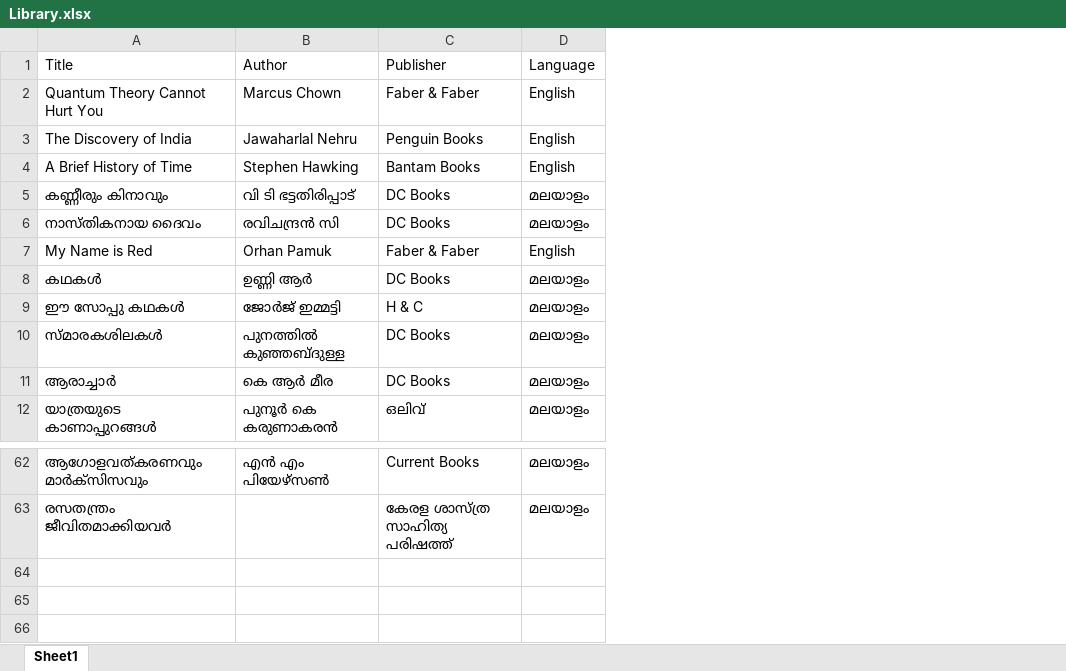
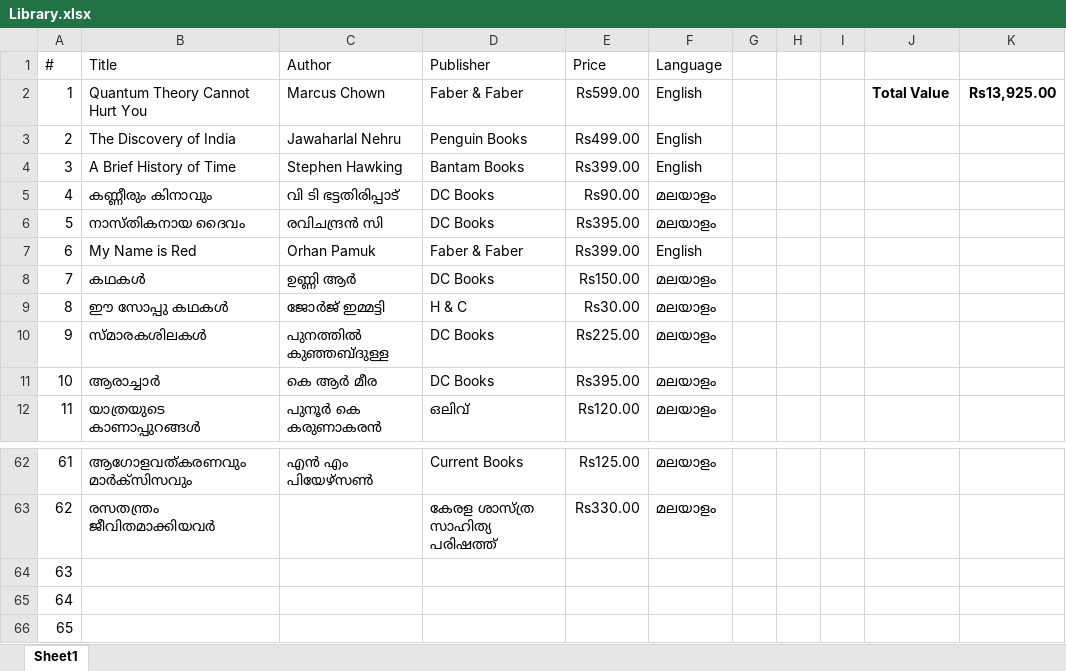
Before and after one commit to cgpradeepkumar/teapot, an Excel workbook: libraryRestApi/src/main/resources/Library.xlsx, sheet Sheet1, drawn as a sheet; only a part is shown, gaps mark what is left out; values as stored, in another font and other column widths than the file's, no borders; charts and pictures not drawn; the diff names each change by its address in the sheet, - before the commit and + after, or states it on an @@ line.

```diff
--- a/libraryRestApi/src/main/resources/Library.xlsx (sheet Sheet1)
+++ b/libraryRestApi/src/main/resources/Library.xlsx (sheet Sheet1)
+column A (#), rows 2-12: 1 | 2 | 3 | 4 | 5 | 6 | 7 | 8 | 9 | 10 | 11; rows 62-63: 61 | 62
+column E (Price), rows 2-12: Rs599.00 | Rs499.00 | Rs399.00 | Rs90.00 | Rs395.00 | Rs399.00 | Rs150.00 | Rs30.00 | Rs225.00 | Rs395.00 | Rs120.00; rows 62-63: Rs125.00 | Rs330.00
+column G, empty
+column H, empty
+column I, empty
+column J, row 2: Total Value
+column K, row 2: Rs13,925.00
+row 64: 63
+row 65: 64
+row 66: 65
```
Also changed, not shown: 4 other files.
